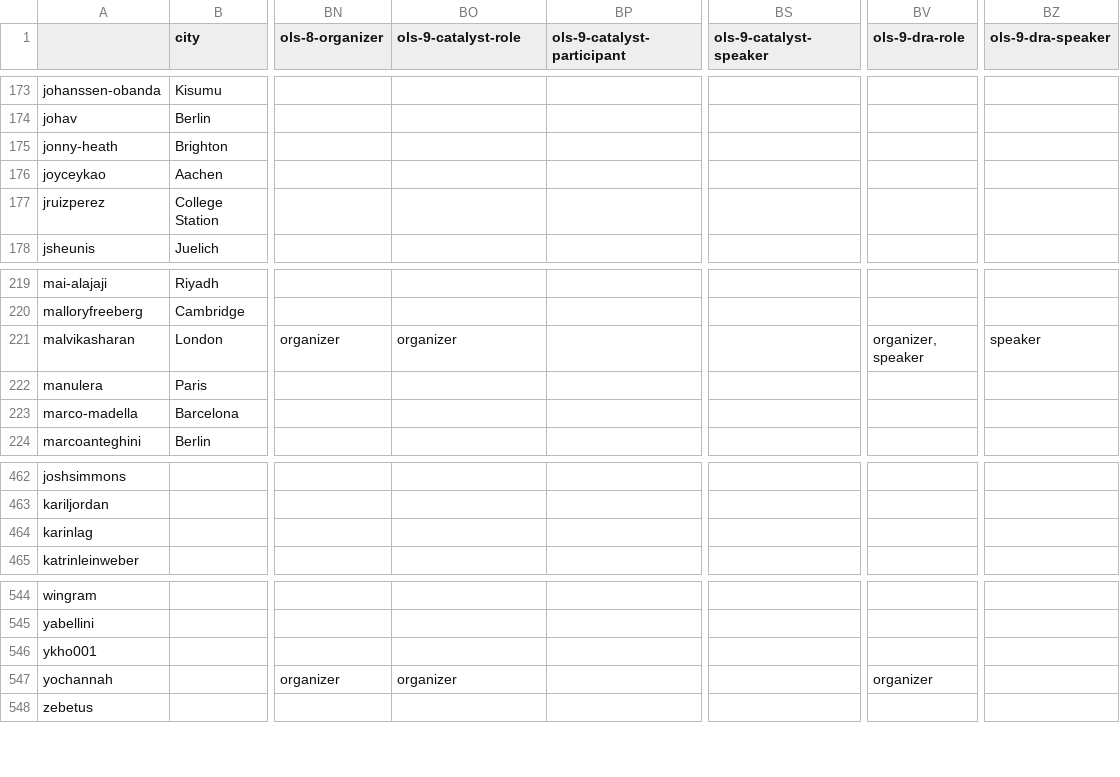
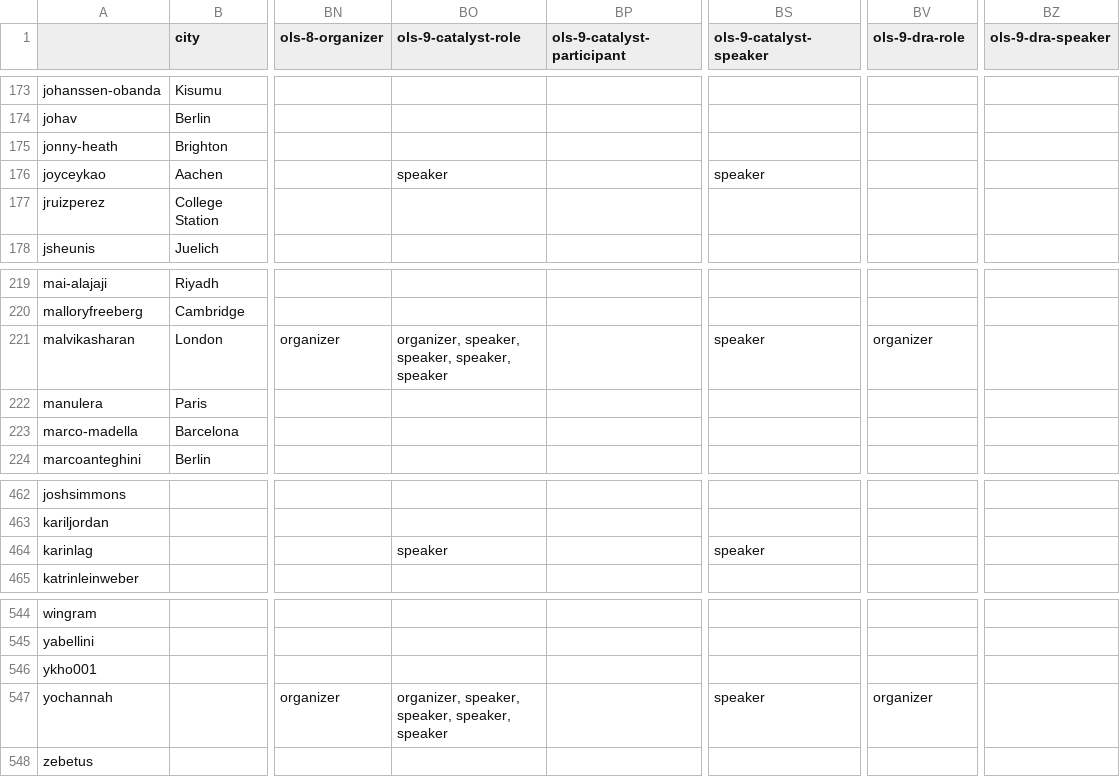
Before and after one commit to open-life-science/open-life-science.github.io, a CSV file: _data/artifacts/openseeds/people.csv, drawn as a sheet; only a part is shown, gaps mark what is left out; the diff names each change by its address in the sheet, - before the commit and + after, or states it on an @@ line.

```diff
--- a/_data/artifacts/openseeds/people.csv
+++ b/_data/artifacts/openseeds/people.csv
-BO176 (ols-9-catalyst-role): (empty)
+BO176 (ols-9-catalyst-role): speaker
-BS176 (ols-9-catalyst-speaker): (empty)
+BS176 (ols-9-catalyst-speaker): speaker
-BO221 (ols-9-catalyst-role): organizer
+BO221 (ols-9-catalyst-role): organizer, speaker, speaker, speaker, speaker
-BS221 (ols-9-catalyst-speaker): (empty)
+BS221 (ols-9-catalyst-speaker): speaker
-BV221 (ols-9-dra-role): organizer, speaker
+BV221 (ols-9-dra-role): organizer
-BZ221 (ols-9-dra-speaker): speaker
+BZ221 (ols-9-dra-speaker): (empty)
-BO464 (ols-9-catalyst-role): (empty)
+BO464 (ols-9-catalyst-role): speaker
-BS464 (ols-9-catalyst-speaker): (empty)
+BS464 (ols-9-catalyst-speaker): speaker
-BO547 (ols-9-catalyst-role): organizer
+BO547 (ols-9-catalyst-role): organizer, speaker, speaker, speaker, speaker
-BS547 (ols-9-catalyst-speaker): (empty)
+BS547 (ols-9-catalyst-speaker): speaker
```
Also changed, not shown: _data/artifacts/openseeds/library.csv, _data/artifacts/openseeds/people_per_cohort.csv, 4 other files.
